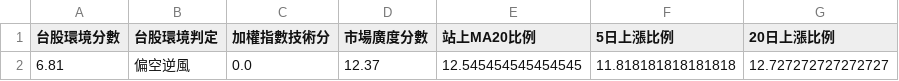
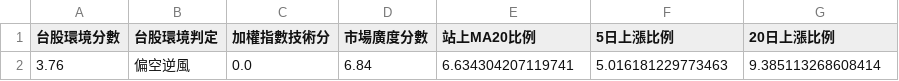
Before and after one commit to kkkunnnn/kun-stock, a CSV file: data/domestic_market_summary.csv, drawn as a sheet.

```diff
--- a/data/domestic_market_summary.csv
+++ b/data/domestic_market_summary.csv
@@ -1,2 +1,2 @@
 台股環境分數,台股環境判定,加權指數技術分,市場廣度分數,站上MA20比例,5日上漲比例,20日上漲比例
-6.81,偏空逆風,0.0,12.37,12.545454545454545,11.818181818181818,12.727272727272727
+3.76,偏空逆風,0.0,6.84,6.634304207119741,5.016181229773463,9.385113268608414
```
Also changed, not shown: data/global_market_latest.csv, data/limitup_3d_top10.csv, 9 other files.
